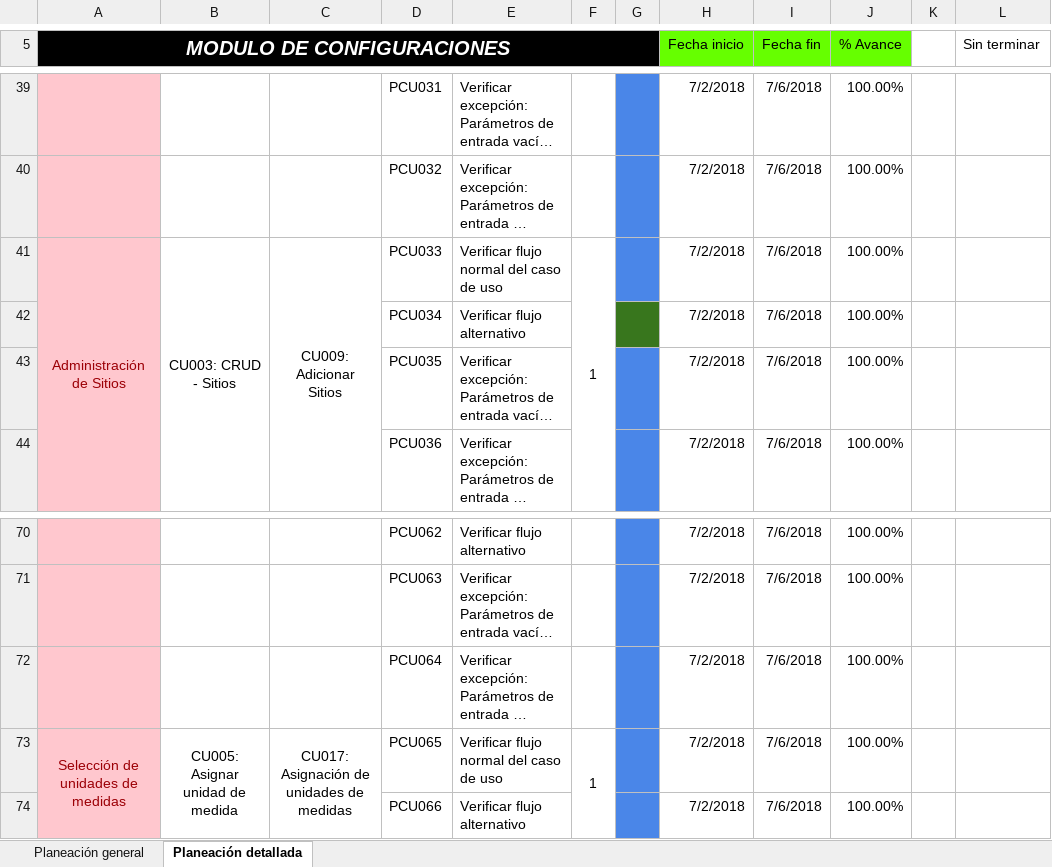
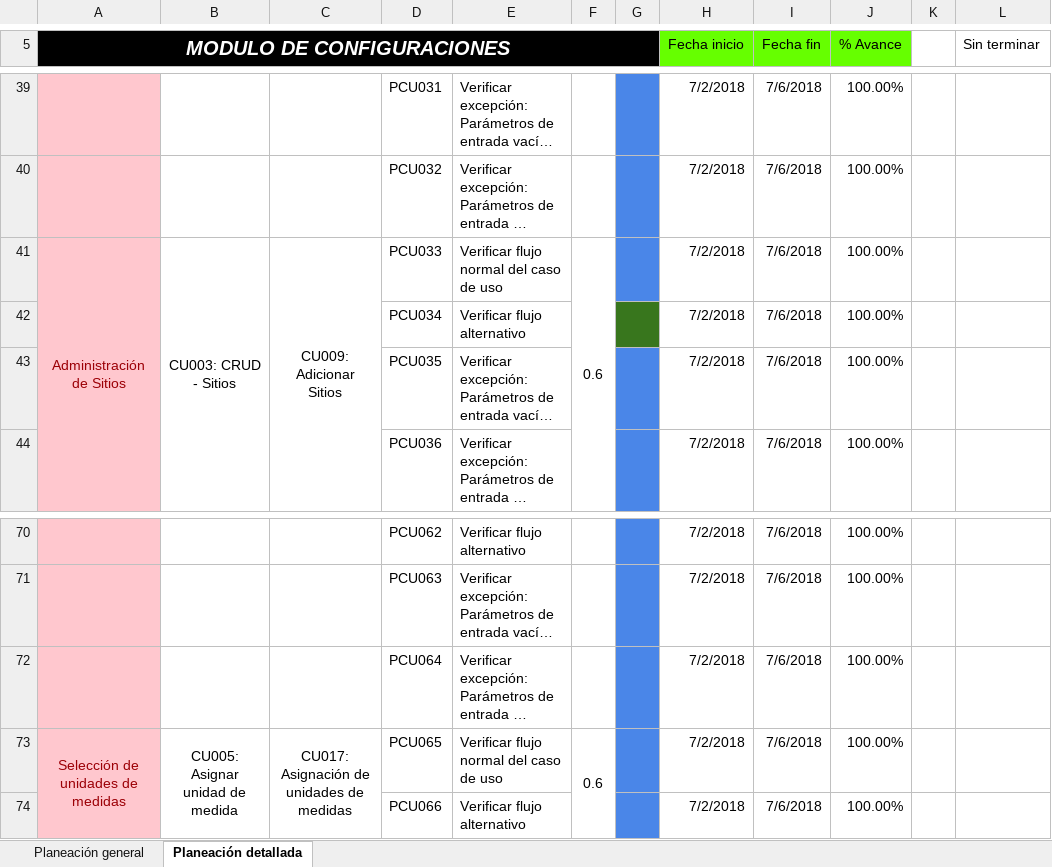
Before and after one commit to jchavez5/CMMS, an Excel workbook: 1 Planeación de casos de pruebas CMMS(Recuperado automáticamente).xlsx, sheet Planeación detallada, drawn as a sheet; only a part is shown, gaps mark what is left out; long unchanged cells end in …; values as stored, in another font and other column widths than the file's, no borders; the diff covers the shown part only; the diff names each change by its address in the sheet, - before the commit and + after, or states it on an @@ line.

```diff
--- a/1 Planeación de casos de pruebas CMMS(Recuperado automáticamente).xlsx (sheet Planeación detallada)
+++ b/1 Planeación de casos de pruebas CMMS(Recuperado automáticamente).xlsx (sheet Planeación detallada)
-F41: 1
+F41: 0.6
-F73: 1
+F73: 0.6
```
Also changed, not shown: 1 added row, 1 removed row, 92 edited cells and cell formats elsewhere in this sheet, sheet Planeación general, 3 other files.
